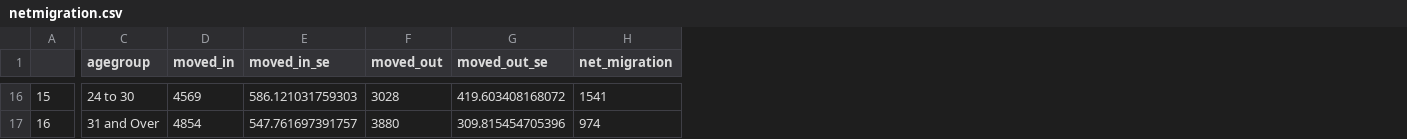
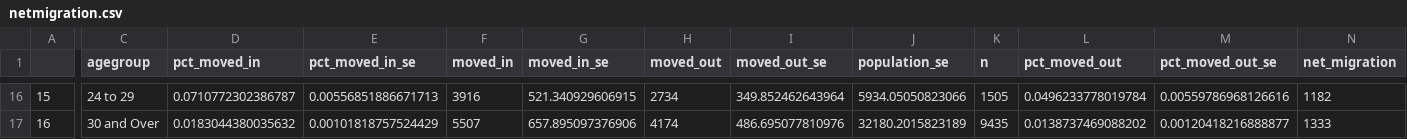
Before and after one commit to seanasdf/mnmigration, a CSV file: netmigration.csv, drawn as a sheet; only a part is shown, gaps mark what is left out; addresses are those after the commit; the diff covers the shown part only; the diff names each change by its address in the sheet, - before the commit and + after, or states it on an @@ line.

Commit message:
Fixed replicate weights. Added graphs by percent of population

```diff
--- a/netmigration.csv
+++ b/netmigration.csv
+column D (pct_moved_in), rows 16-17: 0.0710772302386787 | 0.0183044380035632
+column E (pct_moved_in_se), rows 16-17: 0.00556851886671713 | 0.00101818757524429
+column J (population_se), rows 16-17: 5934.05050823066 | 32180.2015823189
+column K (n), rows 16-17: 1505 | 9435
+column L (pct_moved_out), rows 16-17: 0.0496233778019784 | 0.0138737469088202
+column M (pct_moved_out_se), rows 16-17: 0.00559786968126616 | 0.00120418216888877
-C16 (agegroup): 24 to 30
+C16 (agegroup): 24 to 29
-F16 (moved_in): 4569
+F16 (moved_in): 3916
-G16 (moved_in_se): 586.121031759303
+G16 (moved_in_se): 521.340929606915
-H16 (moved_out): 3028
+H16 (moved_out): 2734
-I16 (moved_out_se): 419.603408168072
+I16 (moved_out_se): 349.852462643964
-N16 (net_migration): 1541
+N16 (net_migration): 1182
-C17 (agegroup): 31 and Over
+C17 (agegroup): 30 and Over
-F17 (moved_in): 4854
+F17 (moved_in): 5507
-G17 (moved_in_se): 547.761697391757
+G17 (moved_in_se): 657.895097376906
-H17 (moved_out): 3880
+H17 (moved_out): 4174
-I17 (moved_out_se): 309.815454705396
+I17 (moved_out_se): 486.695077810976
-N17 (net_migration): 974
+N17 (net_migration): 1333
```
Also changed, not shown: 82 edited cells elsewhere in this file, 17 other files.
